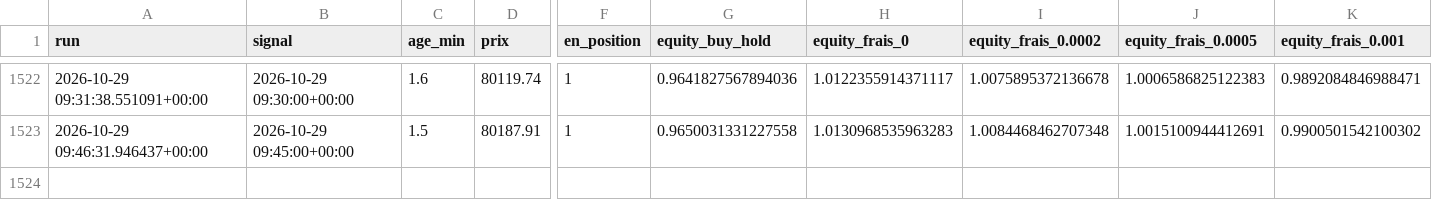
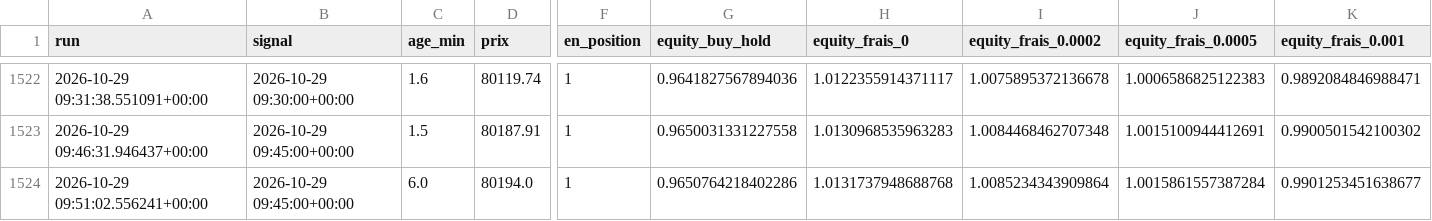
Before and after one commit to ambroise-lb/TradingBot, a CSV file: journal.csv, drawn as a sheet; only a part is shown, gaps mark what is left out; rows hold the shown columns only; the diff names each change by its address in the sheet, - before the commit and + after, or states it on an @@ line.

```diff
--- a/journal.csv
+++ b/journal.csv
+row 1524: 2026-10-29 09:51:02.556241+00:00 | 2026-10-29 09:45:00+00:00 | 6.0 | 80194.0 | 1 | 0.9650764218402286 | 1.0131737948688768 | 1.0085234343909864 | 1.0015861557387284 | 0.9901253451638677
```
Also changed, not shown: 1 other file.
